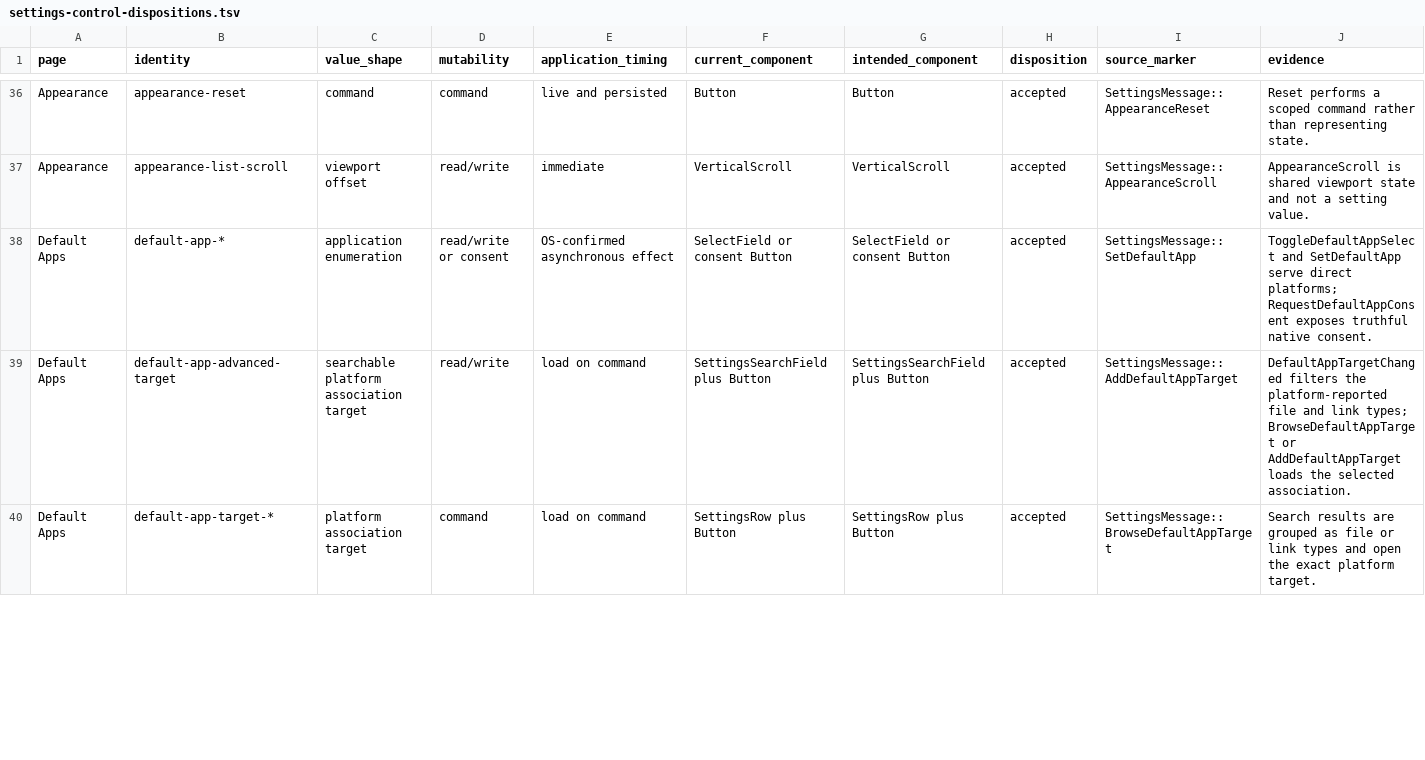
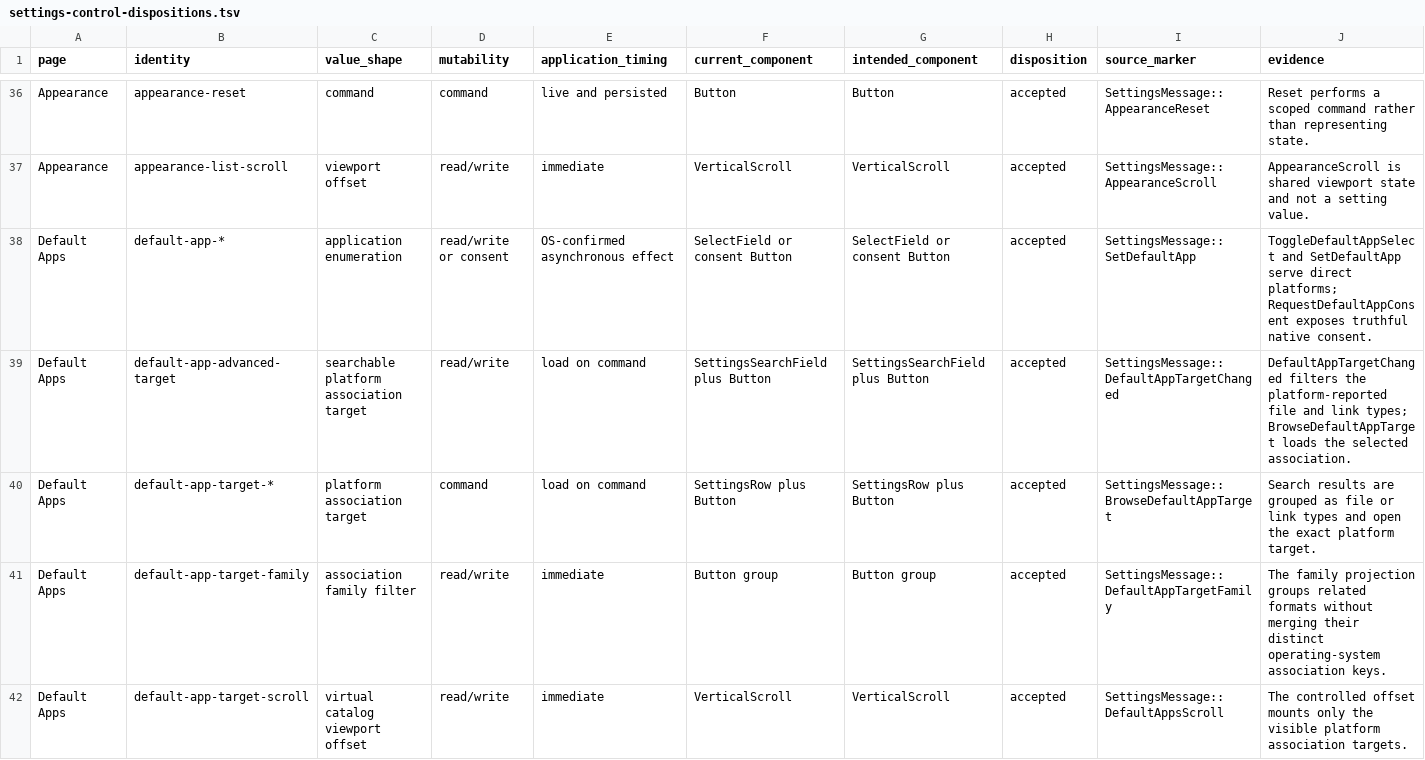
Before and after one commit to shortontech/nickel, a TSV file: docs/settings-control-dispositions.tsv, drawn as a sheet; only a part is shown, gaps mark what is left out; the diff covers the shown part only.

Commit message:
Batch default application discovery

```diff
--- a/docs/settings-control-dispositions.tsv
+++ b/docs/settings-control-dispositions.tsv
@@ -38,3 +38,5 @@ Appearance	appearance-list-scroll	viewport offset	read/write	immediate	VerticalS
 Default Apps	default-app-*	application enumeration	read/write or consent	OS-confirmed asynchronous effect	SelectField or consent Button	SelectField or consent Button	accepted	SettingsMessage::SetDefaultApp	ToggleDefaultAppSelect and SetDefaultApp serve direct platforms; RequestDefaultAppConsent exposes truthful native consent.
-Default Apps	default-app-advanced-target	searchable platform association target	read/write	load on command	SettingsSearchField plus Button	SettingsSearchField plus Button	accepted	SettingsMessage::AddDefaultAppTarget	DefaultAppTargetChanged filters the platform-reported file and link types; BrowseDefaultAppTarget or AddDefaultAppTarget loads the selected association.
+Default Apps	default-app-advanced-target	searchable platform association target	read/write	load on command	SettingsSearchField plus Button	SettingsSearchField plus Button	accepted	SettingsMessage::DefaultAppTargetChanged	DefaultAppTargetChanged filters the platform-reported file and link types; BrowseDefaultAppTarget loads the selected association.
 Default Apps	default-app-target-*	platform association target	command	load on command	SettingsRow plus Button	SettingsRow plus Button	accepted	SettingsMessage::BrowseDefaultAppTarget	Search results are grouped as file or link types and open the exact platform target.
+Default Apps	default-app-target-family	association family filter	read/write	immediate	Button group	Button group	accepted	SettingsMessage::DefaultAppTargetFamily	The family projection groups related formats without merging their distinct operating-system association keys.
+Default Apps	default-app-target-scroll	virtual catalog viewport offset	read/write	immediate	VerticalScroll	VerticalScroll	accepted	SettingsMessage::DefaultAppsScroll	The controlled offset mounts only the visible platform association targets.
```
Also changed, not shown: 1 added row, 2 removed rows and 3 edited cells elsewhere in this file, 2 other files.
